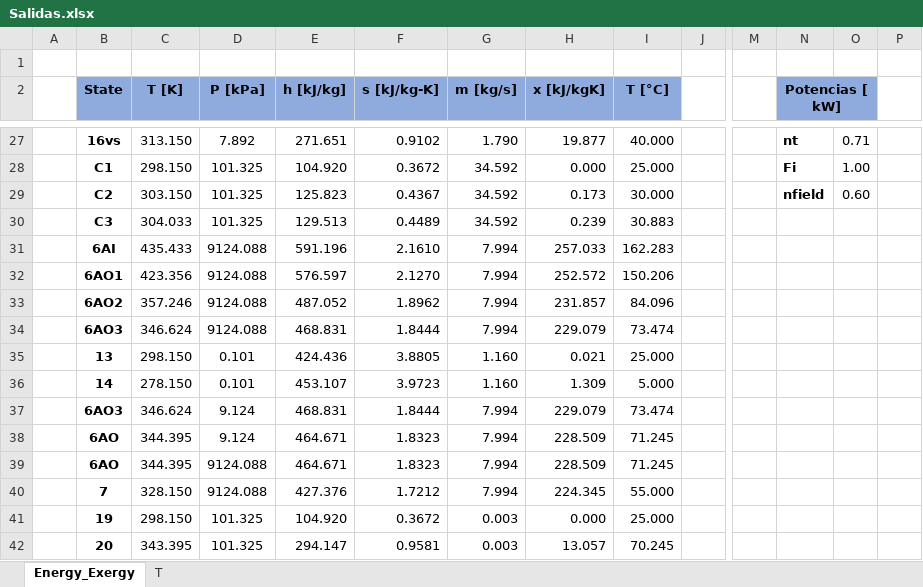
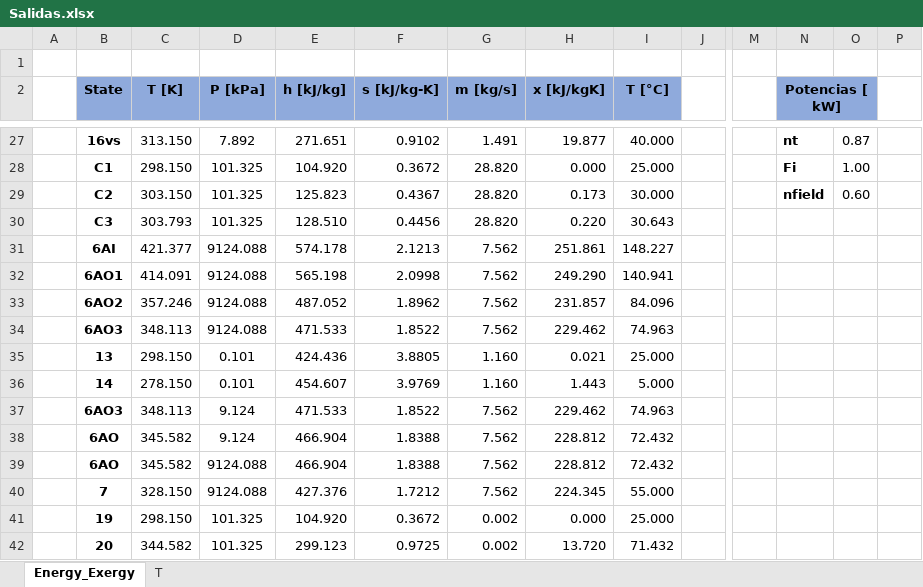
Before and after one commit to aciglesias-eng/tesis, an Excel workbook: Salidas.xlsx, sheet Energy_Exergy, drawn as a sheet; only a part is shown, gaps mark what is left out; values as stored, in another font and other column widths than the file's, no borders; charts and pictures not drawn; removed rows and columns are numbered as before the commit, all else as after; rows hold the shown columns only; the diff covers the shown part only; the diff names each change by its address in the sheet, - before the commit and + after, or states it on an @@ line.

```diff
--- a/Salidas.xlsx (sheet Energy_Exergy)
+++ b/Salidas.xlsx (sheet Energy_Exergy)
-G27 (m [kg/s]): 1.790
+G27 (m [kg/s]): 1.491
-O27: 0.71
+O27: 0.87
-G28:G29 (m [kg/s]): 34.592
+G28:G29 (m [kg/s]): 28.820
-row 30:  | C3 | 304.033 | 101.325 | 129.513 | 0.4489 | 34.592 | 0.239 | 30.883
-row 31:  | 6AI | 435.433 | 9124.088 | 591.196 | 2.1610 | 7.994 | 257.033 | 162.283
-row 32:  | 6AO1 | 423.356 | 9124.088 | 576.597 | 2.1270 | 7.994 | 252.572 | 150.206
+row 30:  | C3 | 303.793 | 101.325 | 128.510 | 0.4456 | 28.820 | 0.220 | 30.643
+row 31:  | 6AI | 421.377 | 9124.088 | 574.178 | 2.1213 | 7.562 | 251.861 | 148.227
+row 32:  | 6AO1 | 414.091 | 9124.088 | 565.198 | 2.0998 | 7.562 | 249.290 | 140.941
-G33 (m [kg/s]): 7.994
+G33 (m [kg/s]): 7.562
-row 34:  | 6AO3 | 346.624 | 9124.088 | 468.831 | 1.8444 | 7.994 | 229.079 | 73.474
+row 34:  | 6AO3 | 348.113 | 9124.088 | 471.533 | 1.8522 | 7.562 | 229.462 | 74.963
-E36 (h [kJ/kg]): 453.107
+E36 (h [kJ/kg]): 454.607
-F36 (s [kJ/kg-K]): 3.9723
+F36 (s [kJ/kg-K]): 3.9769
-H36 (x [kJ/kgK]): 1.309
+H36 (x [kJ/kgK]): 1.443
-row 37:  | 6AO3 | 346.624 | 9.124 | 468.831 | 1.8444 | 7.994 | 229.079 | 73.474
-row 38:  | 6AO | 344.395 | 9.124 | 464.671 | 1.8323 | 7.994 | 228.509 | 71.245
-row 39:  | 6AO | 344.395 | 9124.088 | 464.671 | 1.8323 | 7.994 | 228.509 | 71.245
+row 37:  | 6AO3 | 348.113 | 9.124 | 471.533 | 1.8522 | 7.562 | 229.462 | 74.963
+row 38:  | 6AO | 345.582 | 9.124 | 466.904 | 1.8388 | 7.562 | 228.812 | 72.432
+row 39:  | 6AO | 345.582 | 9124.088 | 466.904 | 1.8388 | 7.562 | 228.812 | 72.432
-G40 (m [kg/s]): 7.994
+G40 (m [kg/s]): 7.562
-G41 (m [kg/s]): 0.003
+G41 (m [kg/s]): 0.002
-row 42:  | 20 | 343.395 | 101.325 | 294.147 | 0.9581 | 0.003 | 13.057 | 70.245
+row 42:  | 20 | 344.582 | 101.325 | 299.123 | 0.9725 | 0.002 | 13.720 | 71.432
```
Also changed, not shown: 14 added rows, 14 removed rows and 42 edited cells elsewhere in this sheet, 3 other files.
